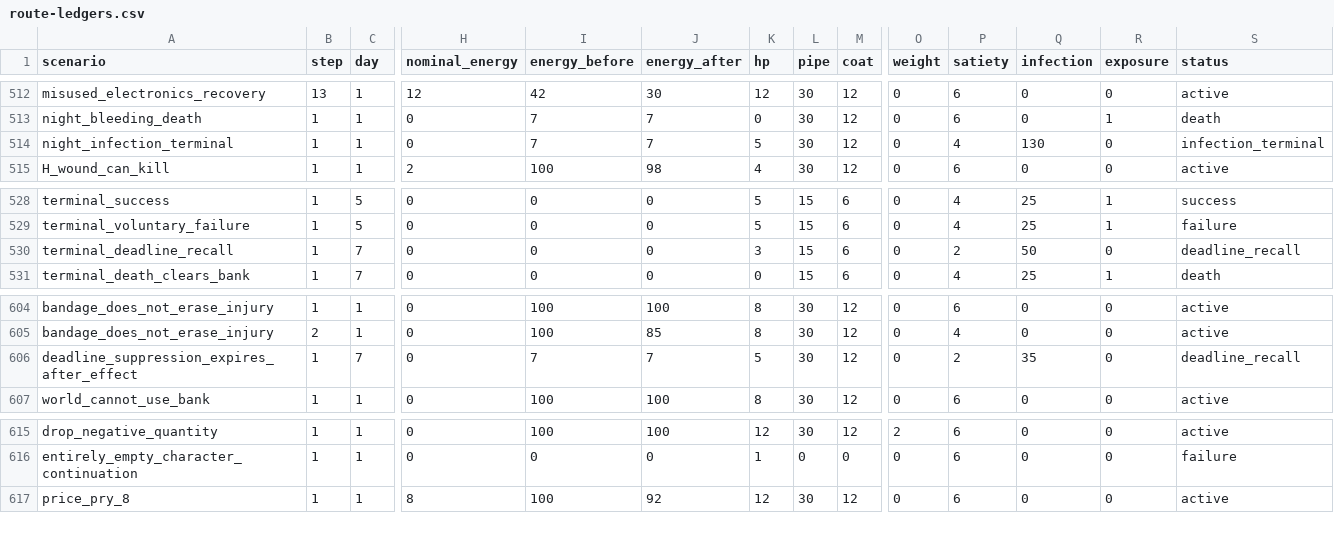
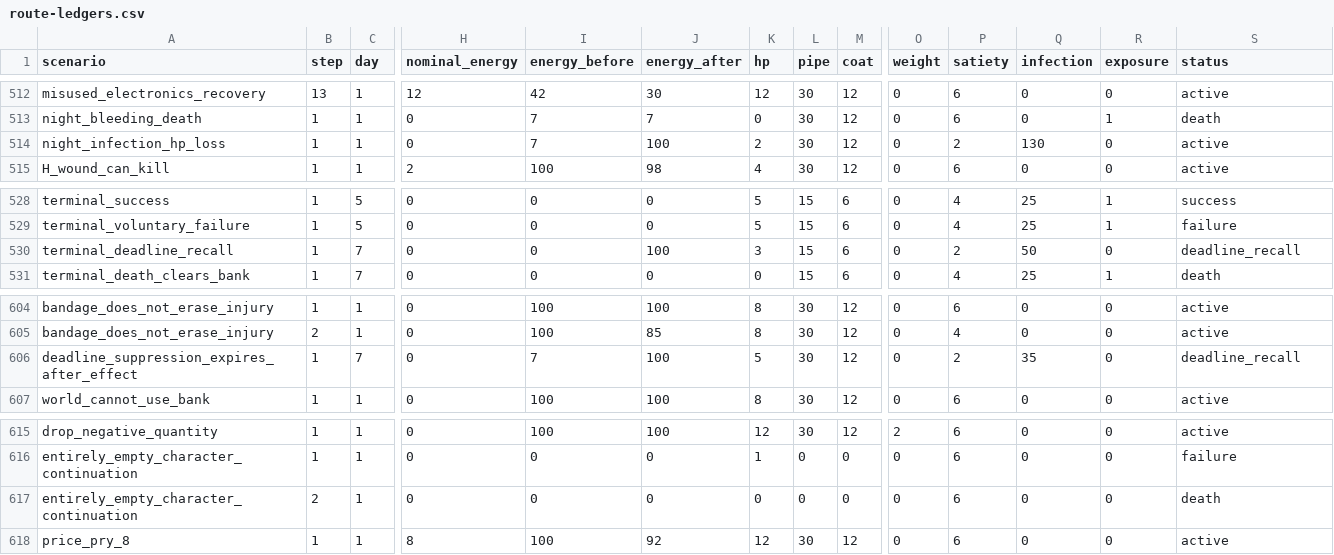
Before and after one commit to lvlw/elevator-survival, a CSV file: docs/design-drafts/world-infected-001/evidence/route-ledgers.csv, drawn as a sheet; only a part is shown, gaps mark what is left out; rows hold the shown columns only; the diff names each change by its address in the sheet, - before the commit and + after, or states it on an @@ line.

Commit message:
docs: design points recovery and continuous mission economy

```diff
--- a/docs/design-drafts/world-infected-001/evidence/route-ledgers.csv
+++ b/docs/design-drafts/world-infected-001/evidence/route-ledgers.csv
-A514 (scenario): night_infection_terminal
+A514 (scenario): night_infection_hp_loss
-J514 (energy_after): 7
+J514 (energy_after): 100
-K514 (hp): 5
+K514 (hp): 2
-P514 (satiety): 4
+P514 (satiety): 2
-S514 (status): infection_terminal
+S514 (status): active
-J530 (energy_after): 0
+J530 (energy_after): 100
-J606 (energy_after): 7
+J606 (energy_after): 100
+row 617: entirely_empty_character_continuation | 2 | 1 | 0 | 0 | 0 | 0 | 0 | 0 | 0 | 6 | 0 | 0 | death
```
Also changed, not shown: 44 other files.
